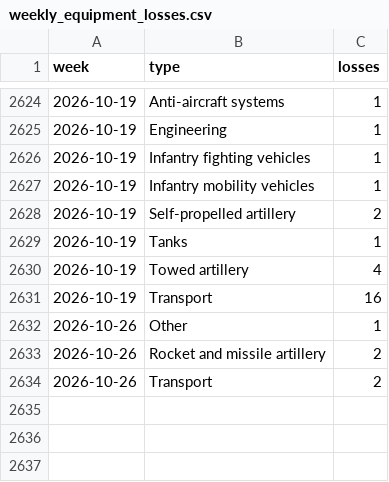
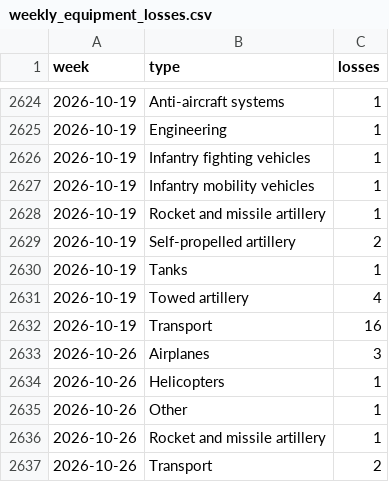
Before and after one commit to ondrejhalda/warspotting-dashboard, a CSV file: weekly_equipment_losses.csv, drawn as a sheet; only a part is shown, gaps mark what is left out.

```diff
--- a/weekly_equipment_losses.csv
+++ b/weekly_equipment_losses.csv
@@ -2627,2 +2627,3 @@ week,type,losses
 2026-10-19,Infantry mobility vehicles,1
+2026-10-19,Rocket and missile artillery,1
 2026-10-19,Self-propelled artillery,2
@@ -2631,4 +2632,6 @@ week,type,losses
 2026-10-19,Transport,16
+2026-10-26,Airplanes,3
+2026-10-26,Helicopters,1
 2026-10-26,Other,1
-2026-10-26,Rocket and missile artillery,2
+2026-10-26,Rocket and missile artillery,1
 2026-10-26,Transport,2
```
Also changed, not shown: weekly_losses.csv, 4 other files.
